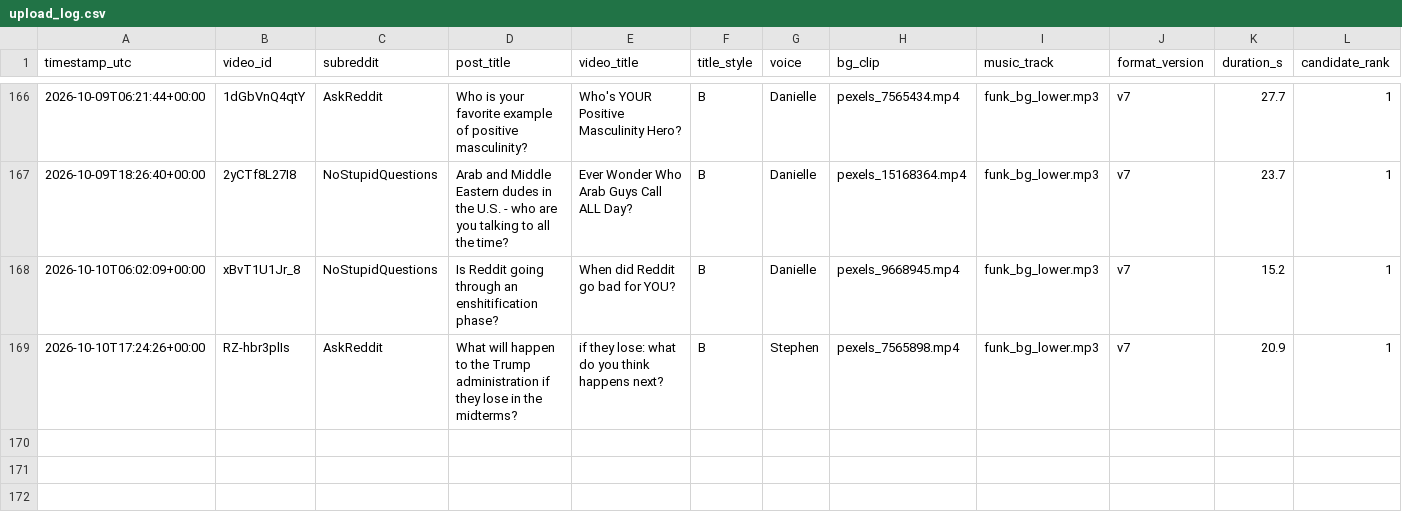
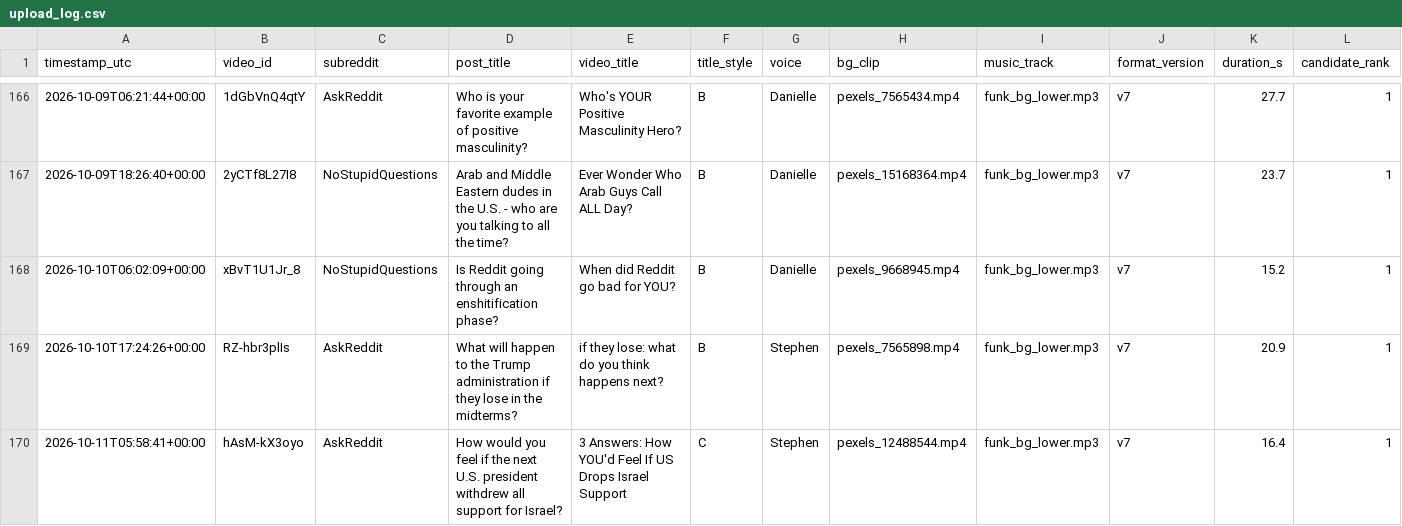
Before and after one commit to kaigg96/reddit-daily, a CSV file: upload_log.csv, drawn as a sheet; only a part is shown, gaps mark what is left out; rows hold the shown columns only; the diff names each change by its address in the sheet, - before the commit and + after, or states it on an @@ line.

```diff
--- a/upload_log.csv
+++ b/upload_log.csv
+row 170: 2026-10-11T05:58:41+00:00 | hAsM-kX3oyo | AskReddit | How would you feel if the next U.S. president withdrew all support for Israel? | 3 Answers: How YOU'd Feel If US Drops Israel Support | C | Stephen | pexels_12488544.mp4 | funk_bg_lower.mp3 | v7 | 16.4 | 1
```
Also changed, not shown: 1 other file.
